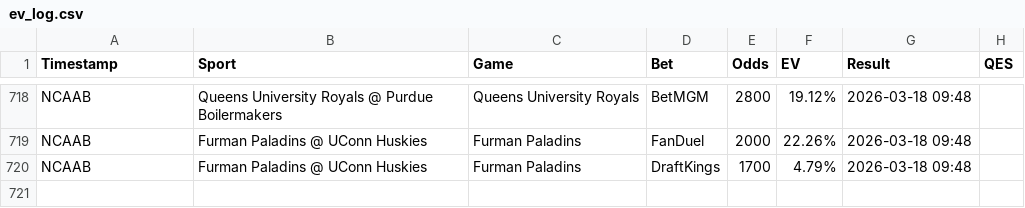
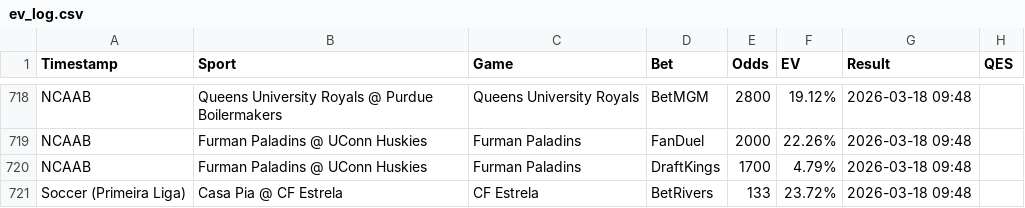
Before and after one commit to Hgully/quant-syndicate, a CSV file: ev_log.csv, drawn as a sheet; only a part is shown, gaps mark what is left out; the diff names each change by its address in the sheet, - before the commit and + after, or states it on an @@ line.

```diff
--- a/ev_log.csv
+++ b/ev_log.csv
+row 721: Soccer (Primeira Liga) | Casa Pia @ CF Estrela | CF Estrela | BetRivers | 133 | 23.72% | 2026-03-18 09:48
```
